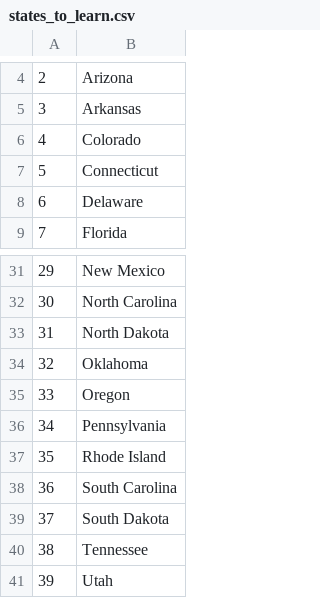
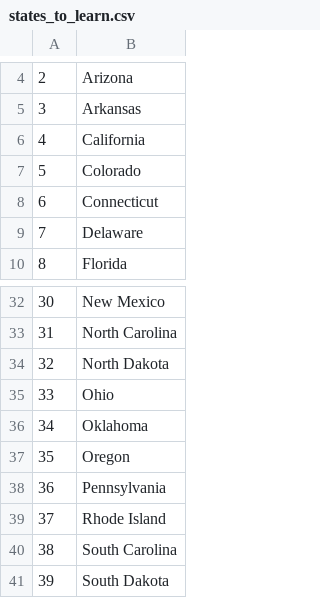
Before and after one commit to abdulwahidjahangir/us_state_name_guess_game, a CSV file: states_to_learn.csv, drawn as a sheet; only a part is shown, gaps mark what is left out; the shorter side is filled out with more unchanged rows; addresses are those after the commit; the diff names each change by its address in the sheet, - before the commit and + after, or states it on an @@ line.

Commit message:
update code using list comprehensions to minize code and easy to read

```diff
--- a/states_to_learn.csv
+++ b/states_to_learn.csv
+row 6: 4 | California
@@ column A renumbered from row 7 down @@
+row 35: 33 | Ohio
```
Also changed, not shown: 1 other file.
